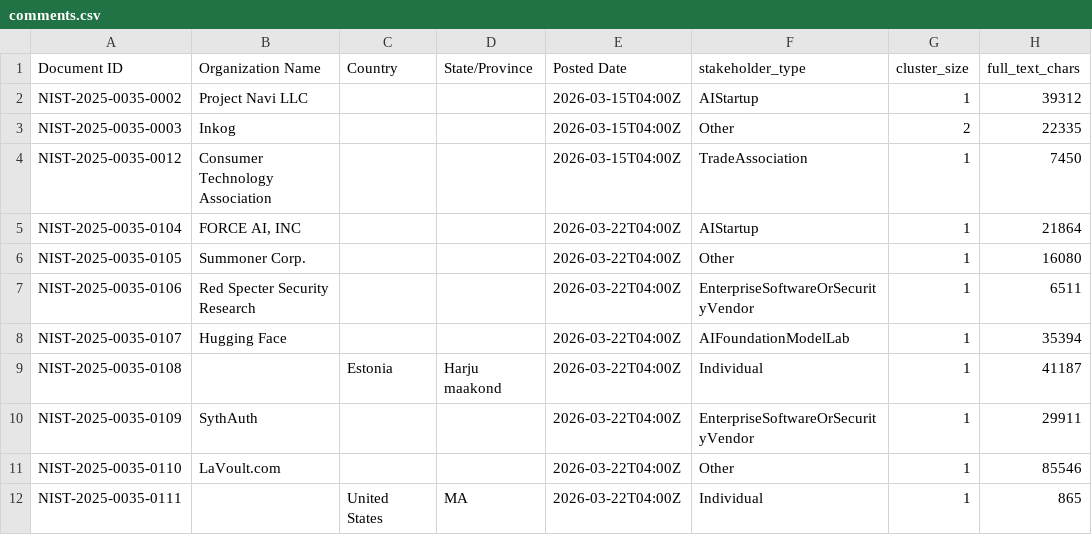
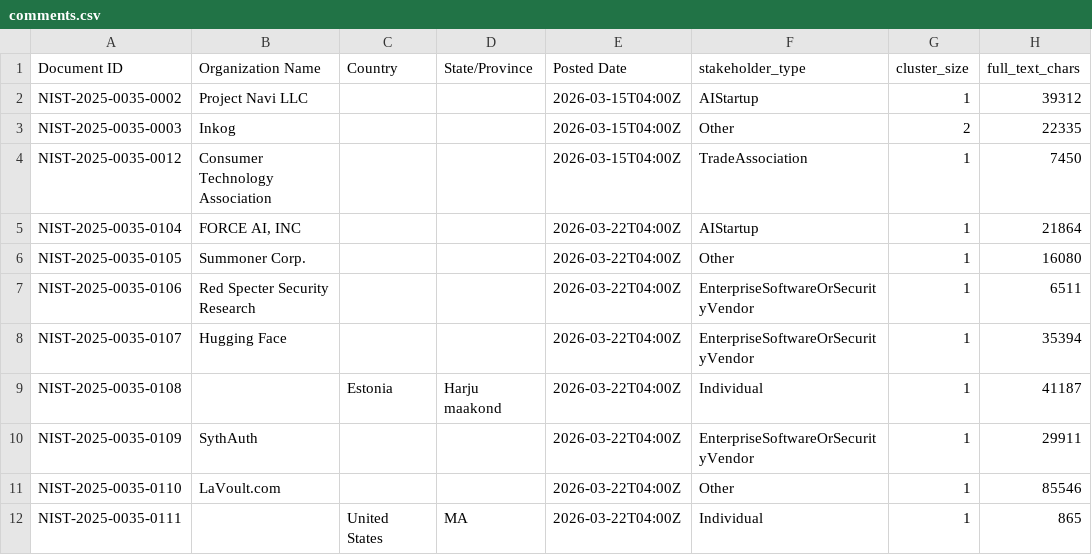
Before and after one commit to willimj3/nist-rfi-site, a CSV file: src/data/comments.csv, drawn as a sheet; only a part is shown; the diff names each change by its address in the sheet, - before the commit and + after, or states it on an @@ line.

```diff
--- a/src/data/comments.csv
+++ b/src/data/comments.csv
-F8 (stakeholder_type): AIFoundationModelLab
+F8 (stakeholder_type): EnterpriseSoftwareOrSecurityVendor
```
Also changed, not shown: src/data/chisquare_summary.csv, src/data/comments_topic_areas.csv, 7 other files.
